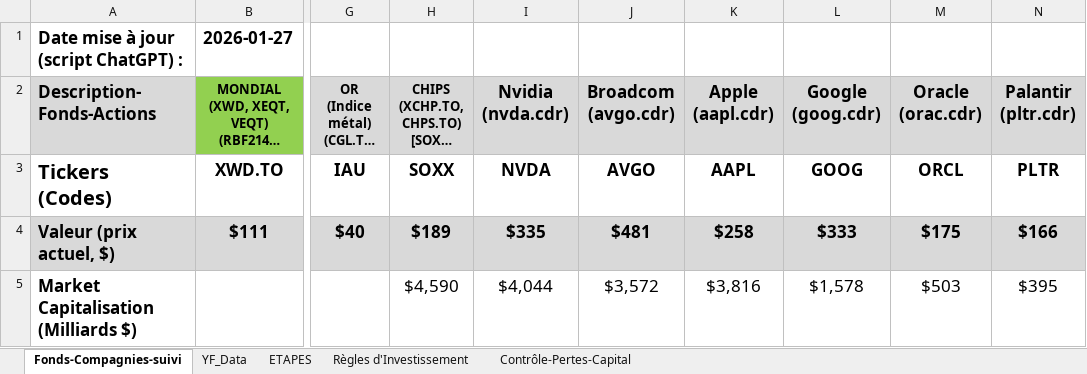
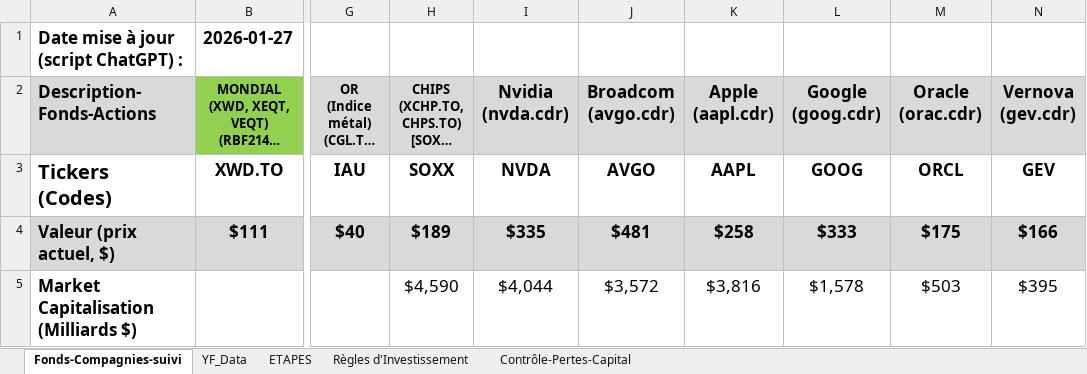
Before and after one commit to neslyjc/yahoo-portfolio-analyzer, an Excel workbook: Fonds-Compagnies-Suivi_MODELE.xlsx, sheet Fonds-Compagnies-suivi, drawn as a sheet; only a part is shown, gaps mark what is left out; long unchanged cells end in …; values as stored, in another font and other column widths than the file's, no borders; conditional formats not drawn; ↵ is a line break in a cell; the diff names each change by its address in the sheet, - before the commit and + after, or states it on an @@ line.

Commit message:
Add files via upload

```diff
--- a/Fonds-Compagnies-Suivi_MODELE.xlsx (sheet Fonds-Compagnies-suivi)
+++ b/Fonds-Compagnies-Suivi_MODELE.xlsx (sheet Fonds-Compagnies-suivi)
-N2: Palantir ↵ (pltr.cdr)
+N2: Vernova ↵ (gev.cdr)
-N3 (Vernova (gev.cdr)): PLTR
+N3 (Vernova (gev.cdr)): GEV
```
Also changed, not shown: sheet YF_Data.
